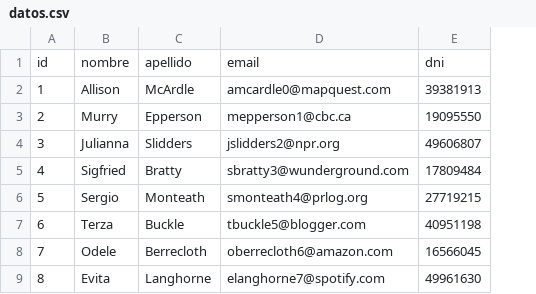
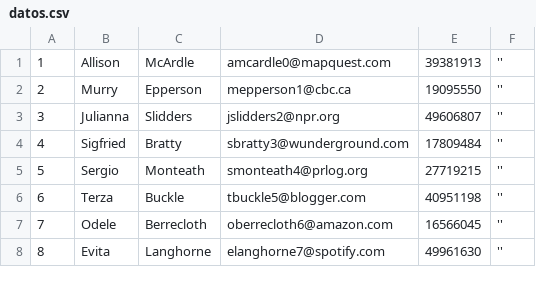
Before and after one commit to brianducca/dockerDAII, a CSV file: mysql/datos.csv, drawn as a sheet; only a part is shown; removed rows and columns are numbered as before the commit, all else as after; the diff names each change by its address in the sheet, - before the commit and + after, or states it on an @@ line.

Commit message:
modifico csv para que funcione en phpMyAdmin

```diff
--- a/mysql/datos.csv
+++ b/mysql/datos.csv
+column F, rows 1-8: all ''
-row 1: id | nombre | apellido | email | dni
```
